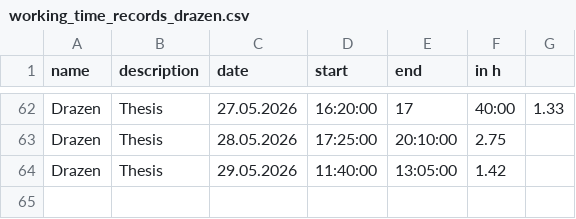
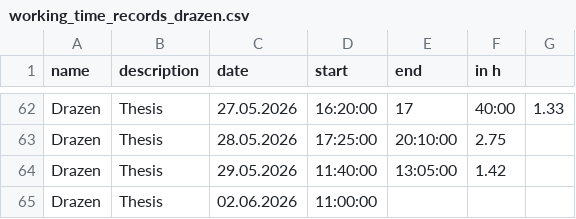
Before and after one commit to kiDra94/EffSync, a CSV file: working_time_records_drazen.csv, drawn as a sheet; only a part is shown, gaps mark what is left out.

Commit message:
#60: updated workingtime start

```diff
--- a/working_time_records_drazen.csv
+++ b/working_time_records_drazen.csv
@@ -64 +64,2 @@ Drazen,Thesis,28.05.2026,17:25:00,20:10:00,2.75
 Drazen,Thesis,29.05.2026,11:40:00,13:05:00,1.42
+Drazen,Thesis,02.06.2026,11:00:00,
```
